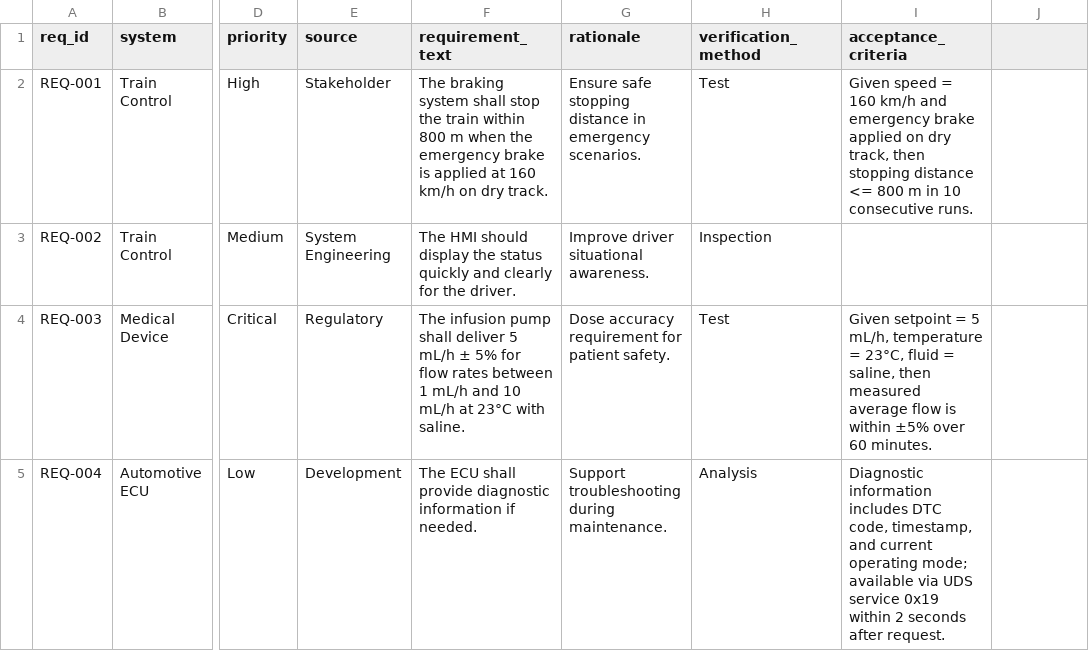
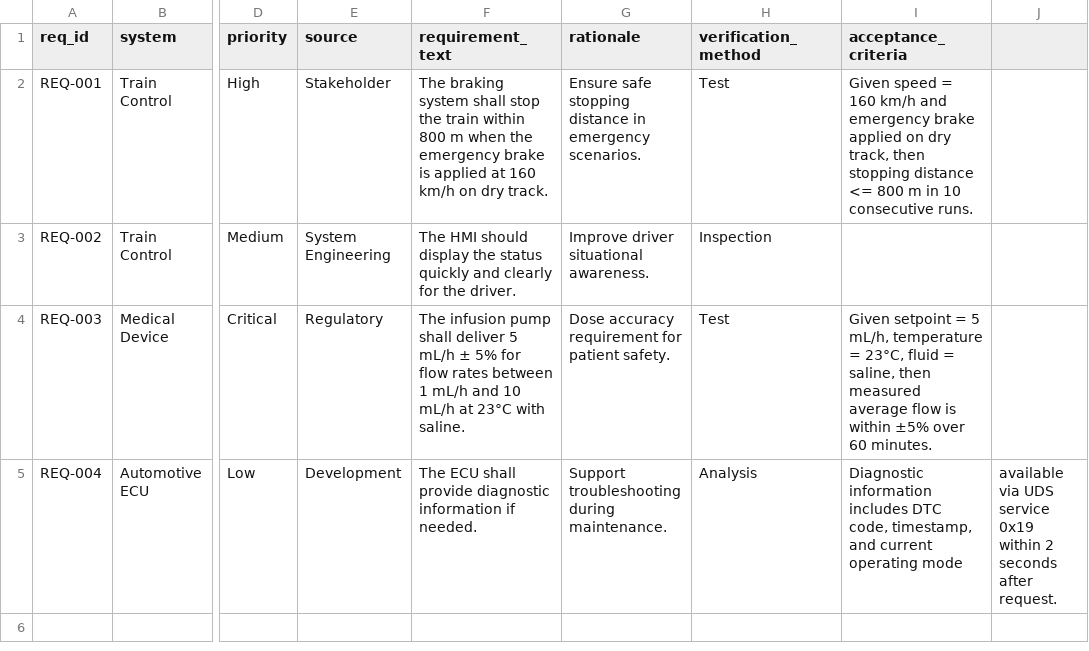
Before and after one commit to jbtb-test/vv-app1-qra, a CSV file: data/inputs/demo_input.csv, drawn as a sheet; only a part is shown, gaps mark what is left out; the diff names each change by its address in the sheet, - before the commit and + after, or states it on an @@ line.

Commit message:
chore(data): standardize demo_input to semicolon CSV

```diff
--- a/data/inputs/demo_input.csv
+++ b/data/inputs/demo_input.csv
-I5 (acceptance_criteria): …current operating mode; available via UDS service 0x19 within 2 seconds after request.
+I5 (acceptance_criteria): …current operating mode
-J5: (empty)
+J5: available via UDS service 0x19 within 2 seconds after request.
```
